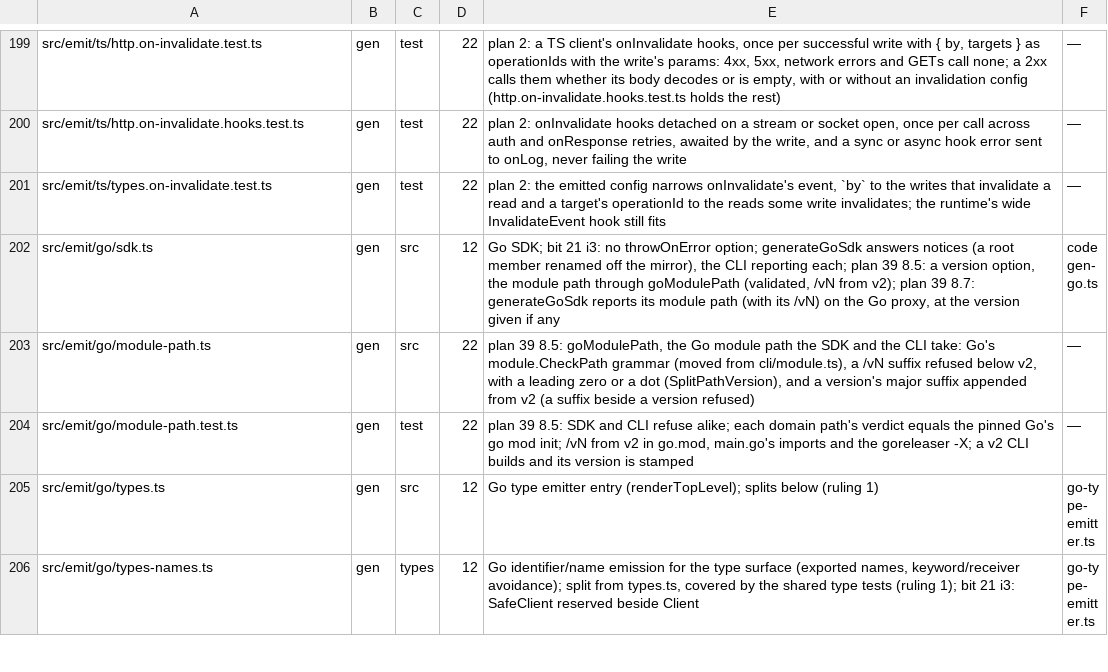
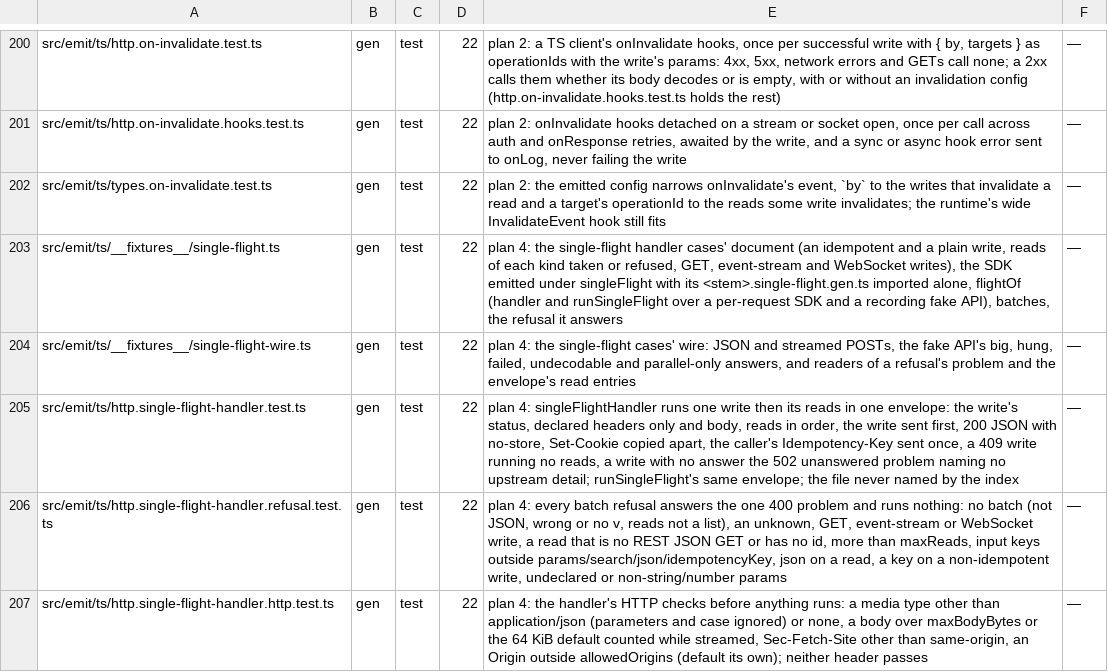
Before and after one commit to workerstack/clients, a TSV file: blueprint/files.tsv, drawn as a sheet; only a part is shown, gaps mark what is left out; the shorter side is filled out with more unchanged rows; the diff covers the shown part only.

Commit message:
feat(ts): run a write and its reads in one request with a single-flight handler
This commit is over 1000 lines because the handler, its emitter, the CLI switch and their tests only work together.

```diff
--- a/blueprint/files.tsv
+++ b/blueprint/files.tsv
@@ -201 +202,6 @@ src/emit/ts/http.on-invalidate.hooks.test.ts	gen	test	22	plan 2: onInvalidate ho
 src/emit/ts/types.on-invalidate.test.ts	gen	test	22	plan 2: the emitted config narrows onInvalidate's event, `by` to the writes that invalidate a read and a target's operationId to the reads some write invalidates; the runtime's wide InvalidateEvent hook still fits	—
+src/emit/ts/__fixtures__/single-flight.ts	gen	test	22	plan 4: the single-flight handler cases' document (an idempotent and a plain write, reads of each kind taken or refused, GET, event-stream and WebSocket writes), the SDK emitted under singleFlight with its <stem>.single-flight.gen.ts imported alone, flightOf (handler and runSingleFlight over a per-request SDK and a recording fake API), batches, the refusal it answers	—
+src/emit/ts/__fixtures__/single-flight-wire.ts	gen	test	22	plan 4: the single-flight cases' wire: JSON and streamed POSTs, the fake API's big, hung, failed, undecodable and parallel-only answers, and readers of a refusal's problem and the envelope's read entries	—
+src/emit/ts/http.single-flight-handler.test.ts	gen	test	22	plan 4: singleFlightHandler runs one write then its reads in one envelope: the write's status, declared headers only and body, reads in order, the write sent first, 200 JSON with no-store, Set-Cookie copied apart, the caller's Idempotency-Key sent once, a 409 write running no reads, a write with no answer the 502 unanswered problem naming no upstream detail; runSingleFlight's same envelope; the file never named by the index	—
+src/emit/ts/http.single-flight-handler.refusal.test.ts	gen	test	22	plan 4: every batch refusal answers the one 400 problem and runs nothing: no batch (not JSON, wrong or no v, reads not a list), an unknown, GET, event-stream or WebSocket write, a read that is no REST JSON GET or has no id, more than maxReads, input keys outside params/search/json/idempotencyKey, json on a read, a key on a non-idempotent write, undeclared or non-string/number params	—
+src/emit/ts/http.single-flight-handler.http.test.ts	gen	test	22	plan 4: the handler's HTTP checks before anything runs: a media type other than application/json (parameters and case ignored) or none, a body over maxBodyBytes or the 64 KiB default counted while streamed, Sec-Fetch-Site other than same-origin, an Origin outside allowedOrigins (default its own); neither header passes	—
```
Also changed, not shown: 5 added rows elsewhere in this file, 32 other files.
